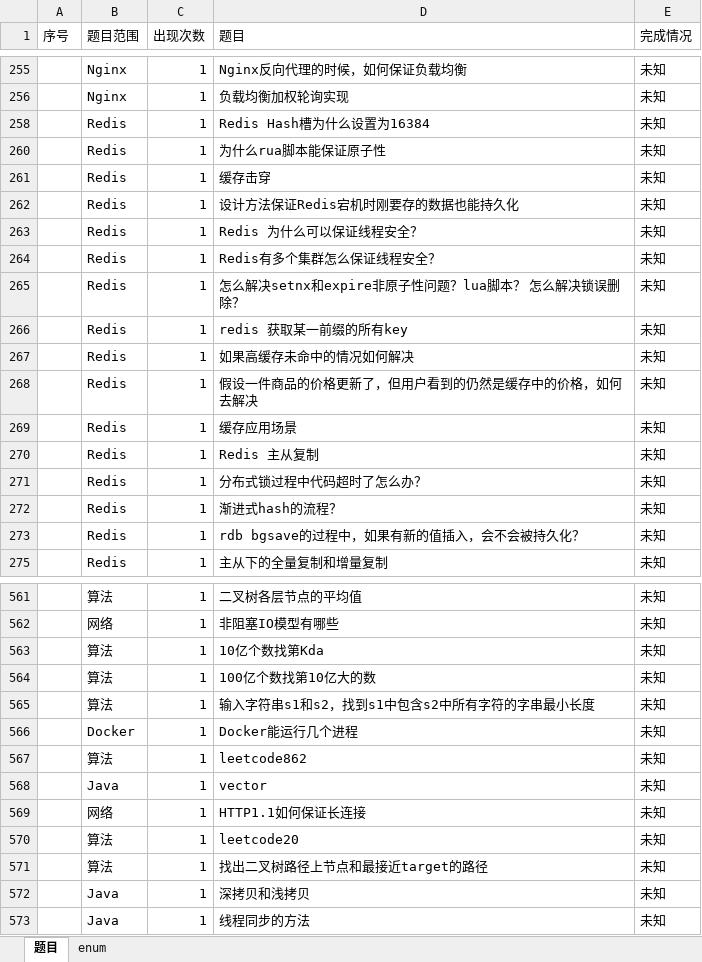
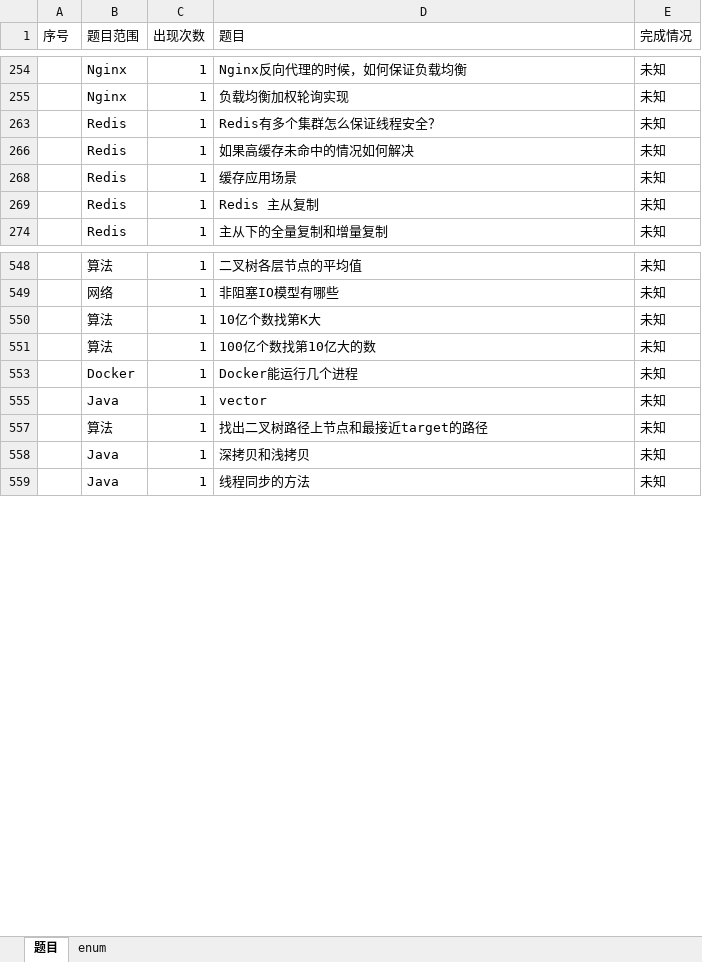
Before and after one commit to panxu18/blog, an Excel workbook: 字节跳动面试题总结/题目频率分析.xlsx, sheet 题目, drawn as a sheet; only a part is shown, gaps mark what is left out; values as stored, in another font and other column widths than the file's, no borders; removed rows and columns are numbered as before the commit, all else as after; the diff covers the shown part only; the diff names each change by its address in the sheet, - before the commit and + after, or states it on an @@ line.

```diff
--- a/字节跳动面试题总结/题目频率分析.xlsx (sheet 题目)
+++ b/字节跳动面试题总结/题目频率分析.xlsx (sheet 题目)
-row 258:  | Redis | 1 | Redis Hash槽为什么设置为16384 | 未知
-row 260:  | Redis | 1 | 为什么rua脚本能保证原子性 | 未知
-row 261:  | Redis | 1 | 缓存击穿 | 未知
-row 262:  | Redis | 1 | 设计方法保证Redis宕机时刚要存的数据也能持久化 | 未知
-row 263:  | Redis | 1 | Redis 为什么可以保证线程安全？ | 未知
-row 265:  | Redis | 1 | 怎么解决setnx和expire非原子性问题？lua脚本？ 怎么解决锁误删除？ | 未知
-row 266:  | Redis | 1 | redis 获取某一前缀的所有key | 未知
-row 268:  | Redis | 1 | 假设一件商品的价格更新了，但用户看到的仍然是缓存中的价格，如何去解决 | 未知
-row 271:  | Redis | 1 | 分布式锁过程中代码超时了怎么办？ | 未知
-row 272:  | Redis | 1 | 渐进式hash的流程？ | 未知
-row 273:  | Redis | 1 | rdb bgsave的过程中，如果有新的值插入，会不会被持久化？ | 未知
-D550 (题目): 10亿个数找第Kda
+D550 (题目): 10亿个数找第K大
-row 565:  | 算法 | 1 | 输入字符串s1和s2，找到s1中包含s2中所有字符的字串最小长度 | 未知
-row 567:  | 算法 | 1 | leetcode862 | 未知
-row 569:  | 网络 | 1 | HTTP1.1如何保证长连接 | 未知
-row 570:  | 算法 | 1 | leetcode20 | 未知
```
Also changed, not shown: 16 added rows, 100 removed rows and 4 edited cells elsewhere in this sheet, hidden cells, 45 other files.
